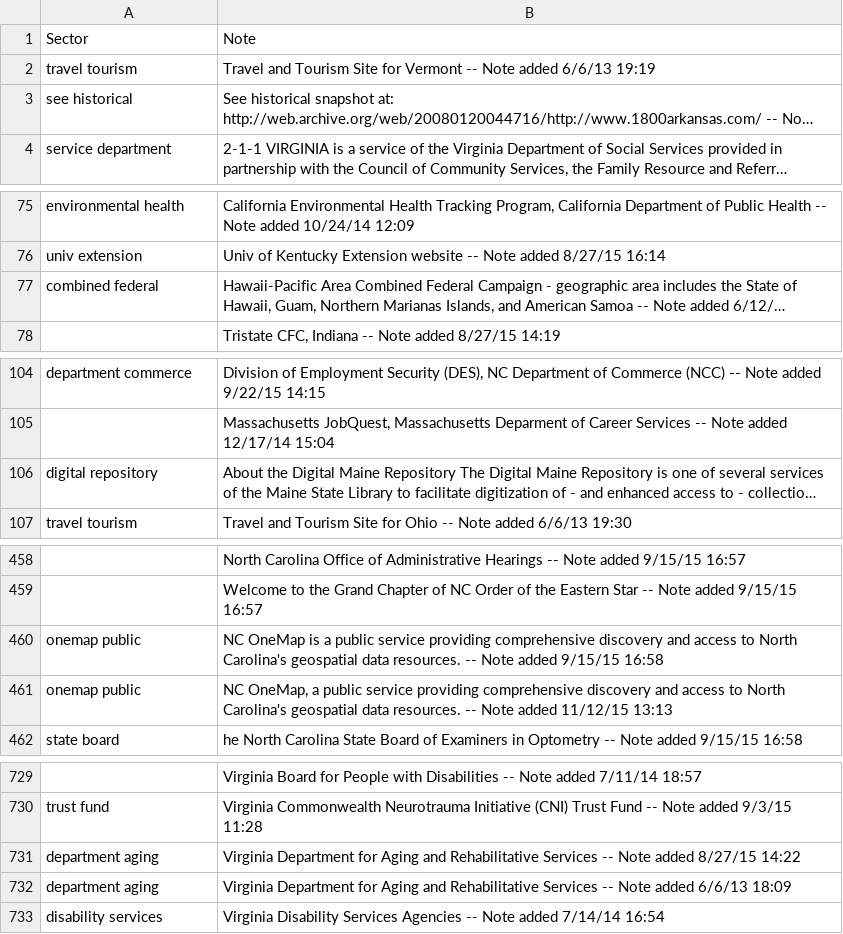
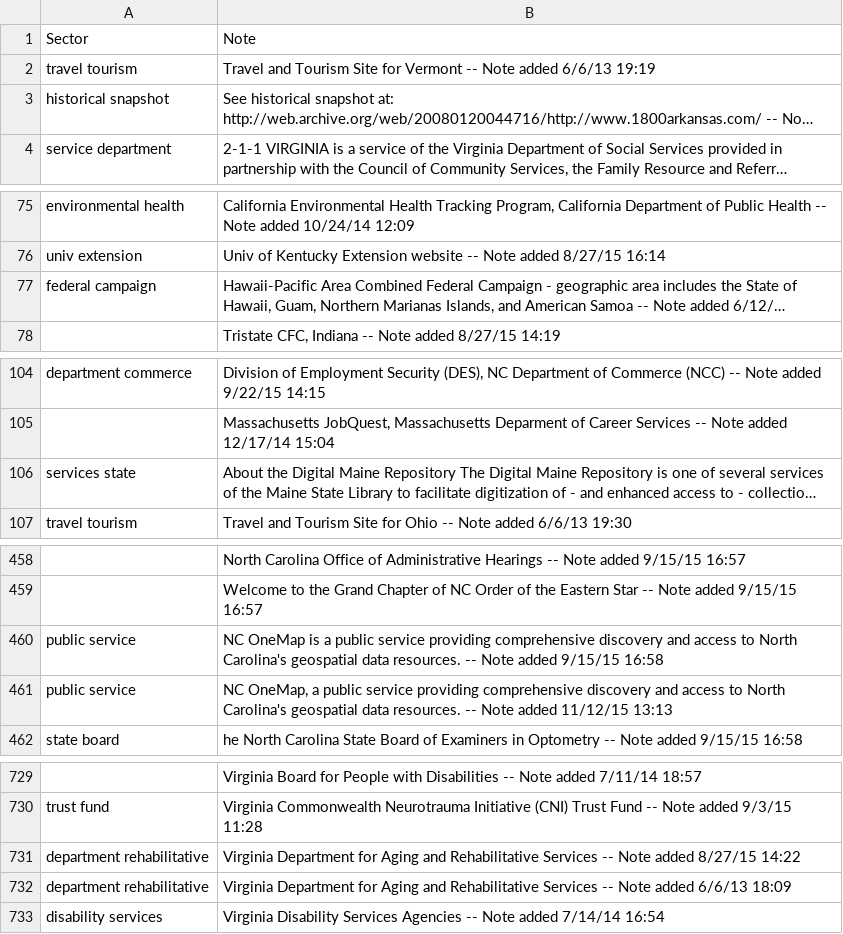
Before and after one commit to Smreeta1/data-analysis, a CSV file: topics.csv, drawn as a sheet; only a part is shown, gaps mark what is left out; long unchanged cells end in …; the diff covers the shown part only; the diff names each change by its address in the sheet, - before the commit and + after, or states it on an @@ line.

```diff
--- a/topics.csv
+++ b/topics.csv
-A3: see historical
+A3: historical snapshot
-A77: combined federal
+A77: federal campaign
-A106: digital repository
+A106: services state
-A460:A461: onemap public
+A460:A461: public service
-A731:A732: department aging
+A731:A732: department rehabilitative
```
Also changed, not shown: 28 edited cells elsewhere in this file, top_ngrams.csv, 2 other files.
